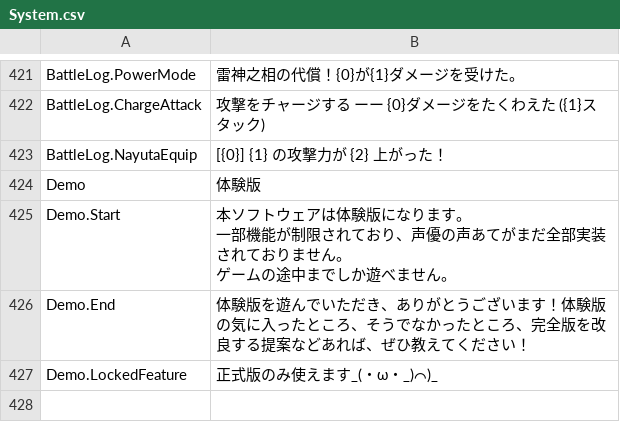
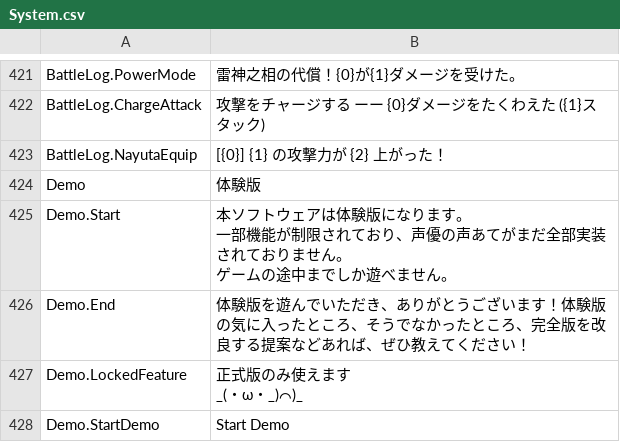
Before and after one commit to maryphun/magicheroines, a CSV file: Assets/Resources/LocalizationSheet/System.csv, drawn as a sheet; only a part is shown, gaps mark what is left out.

```diff
--- a/Assets/Resources/LocalizationSheet/System.csv
+++ b/Assets/Resources/LocalizationSheet/System.csv
@@ -451,2 +451,4 @@ Demo.Start,"本ソフトウェアは体験版になります。
 Demo.End,体験版を遊んでいただき、ありがとうございます！体験版の気に入ったところ、そうでなかったところ、完全版を改良する提案などあれば、ぜひ教えてください！
-Demo.LockedFeature,正式版のみ使えます_(・ω・_)⌒)_
+Demo.LockedFeature,"正式版のみ使えます
+_(・ω・_)⌒)_ "
+Demo.StartDemo,Start Demo
```
Also changed, not shown: Assets/Resources/LocalizationSheet/Dialog.Final.csv, 11 other files.
